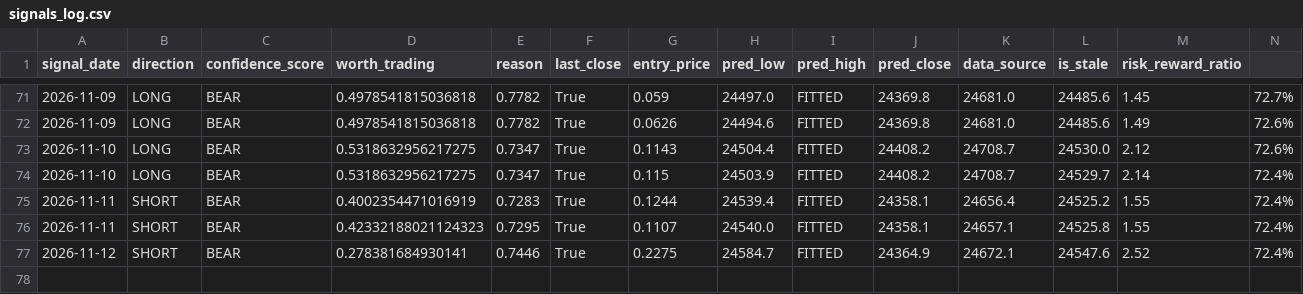
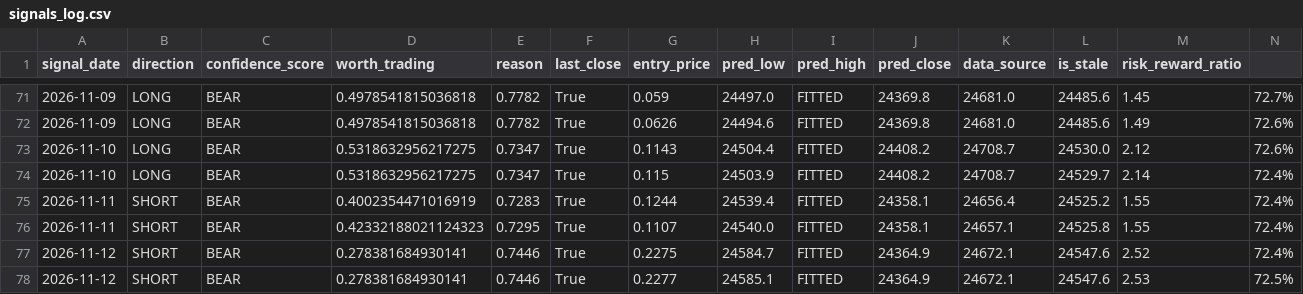
Before and after one commit to curvehen/H.S.I.P, a CSV file: predictions/signals_log.csv, drawn as a sheet; only a part is shown, gaps mark what is left out; the diff names each change by its address in the sheet, - before the commit and + after, or states it on an @@ line.

```diff
--- a/predictions/signals_log.csv
+++ b/predictions/signals_log.csv
+row 78: 2026-11-12 | SHORT | BEAR | 0.278381684930141 | 0.7446 | True | 0.2277 | 24585.1 | FITTED | 24364.9 | 24672.1 | 24547.6 | 2.53 | 72.5%
```
Also changed, not shown: data/0001_HK_last_good.csv, data/0002_HK_last_good.csv, 27 other files.
